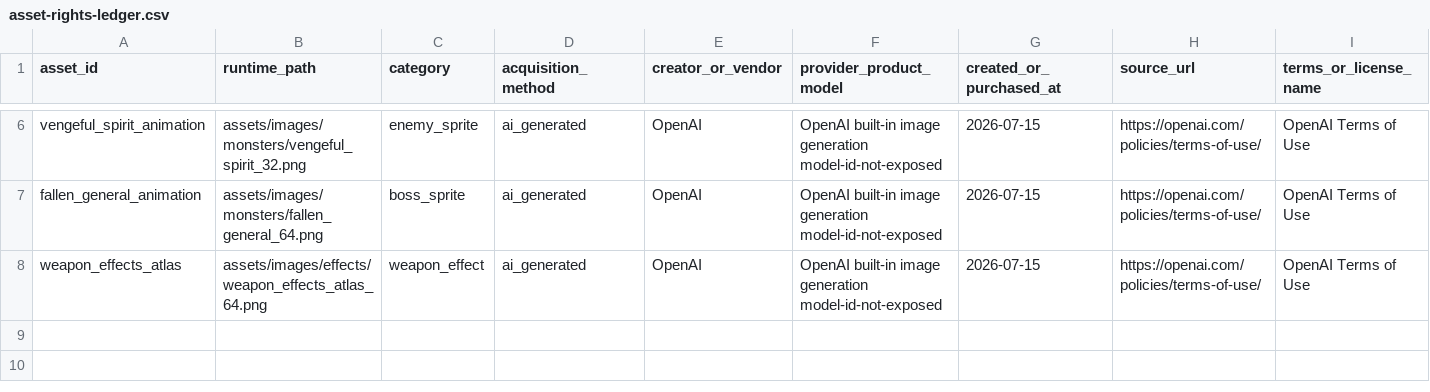
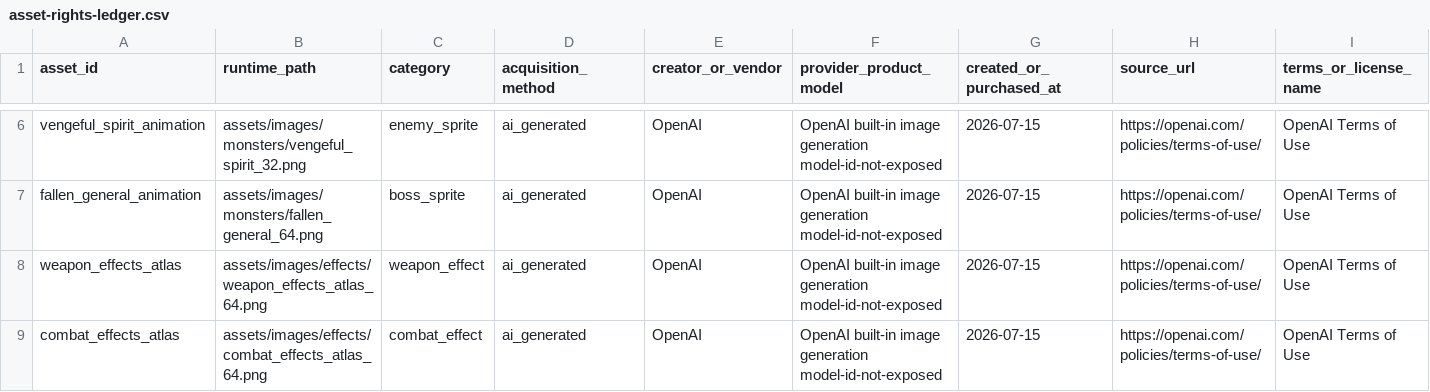
Before and after one commit to jinygod/Joseon-Dynasty-Survival, a CSV file: docs/assets/asset-rights-ledger.csv, drawn as a sheet; only a part is shown, gaps mark what is left out; rows hold the shown columns only; the diff names each change by its address in the sheet, - before the commit and + after, or states it on an @@ line.

Commit message:
feat: add shared combat effect atlas

```diff
--- a/docs/assets/asset-rights-ledger.csv
+++ b/docs/assets/asset-rights-ledger.csv
+row 9: combat_effects_atlas | assets/images/effects/combat_effects_atlas_64.png | combat_effect | ai_generated | OpenAI | OpenAI built-in image generation model-id-not-exposed | 2026-07-15 | https://openai.com/policies/terms-of-use/ | OpenAI Terms of Use
```
Also changed, not shown: 16 other files.
